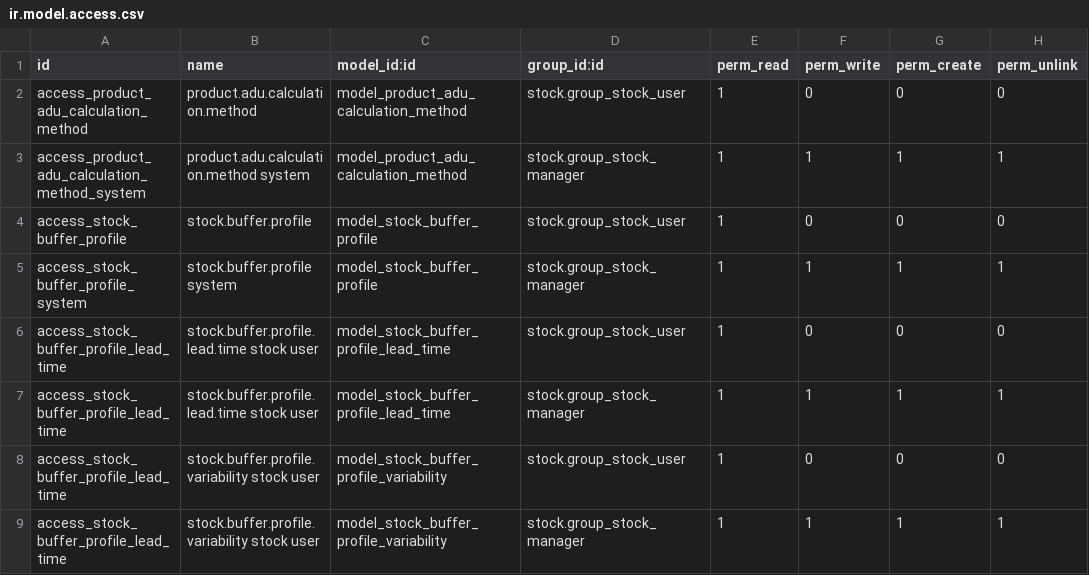
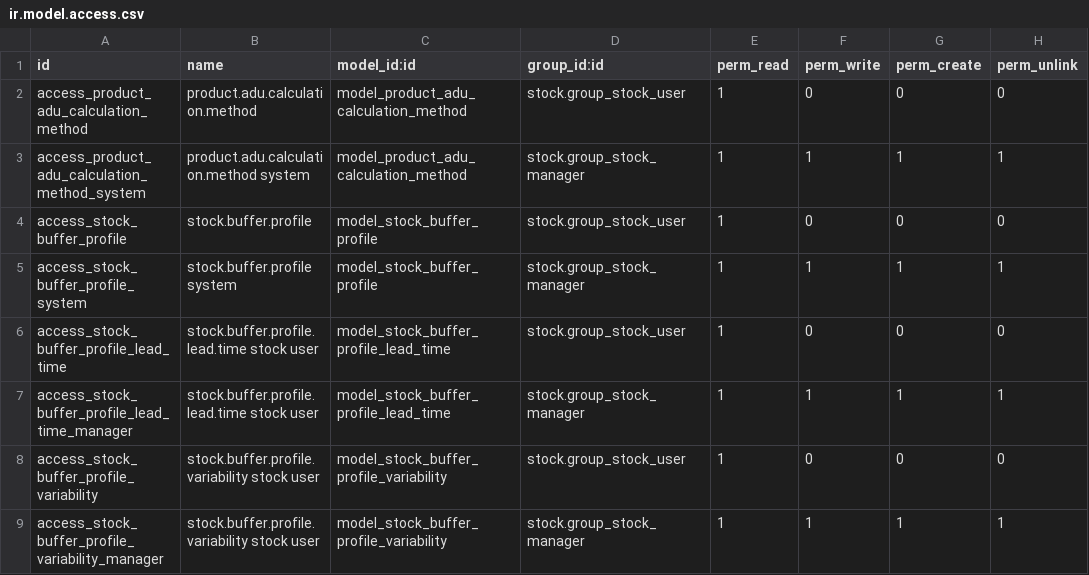
Before and after one commit to ForgeFlow/ddmrp, a CSV file: ddmrp/security/ir.model.access.csv, drawn as a sheet.

Commit message:
fix access rule

```diff
--- a/ddmrp/security/ir.model.access.csv
+++ b/ddmrp/security/ir.model.access.csv
@@ -6,4 +6,4 @@ access_stock_buffer_profile_system,stock.buffer.profile system,model_stock_buffe
 access_stock_buffer_profile_lead_time,stock.buffer.profile.lead.time stock user,model_stock_buffer_profile_lead_time,stock.group_stock_user,1,0,0,0
-access_stock_buffer_profile_lead_time,stock.buffer.profile.lead.time stock user,model_stock_buffer_profile_lead_time,stock.group_stock_manager,1,1,1,1
-access_stock_buffer_profile_lead_time,stock.buffer.profile.variability stock user,model_stock_buffer_profile_variability,stock.group_stock_user,1,0,0,0
-access_stock_buffer_profile_lead_time,stock.buffer.profile.variability stock user,model_stock_buffer_profile_variability,stock.group_stock_manager,1,1,1,1
+access_stock_buffer_profile_lead_time_manager,stock.buffer.profile.lead.time stock user,model_stock_buffer_profile_lead_time,stock.group_stock_manager,1,1,1,1
+access_stock_buffer_profile_variability,stock.buffer.profile.variability stock user,model_stock_buffer_profile_variability,stock.group_stock_user,1,0,0,0
+access_stock_buffer_profile_variability_manager,stock.buffer.profile.variability stock user,model_stock_buffer_profile_variability,stock.group_stock_manager,1,1,1,1
```
